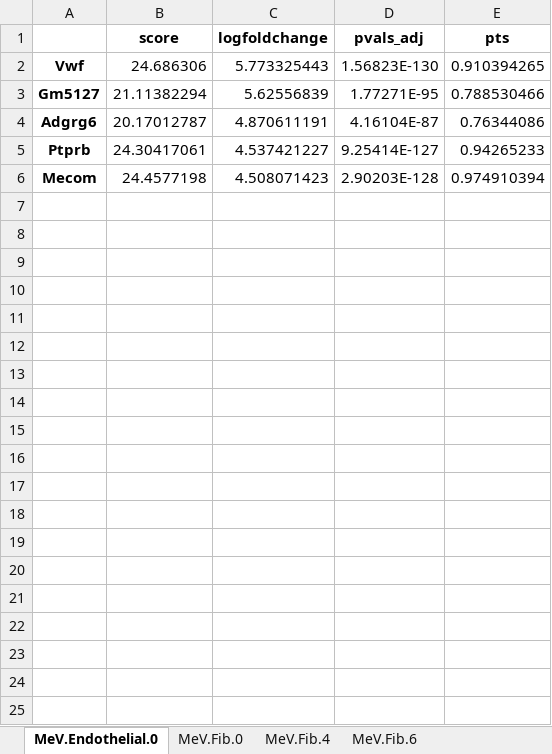
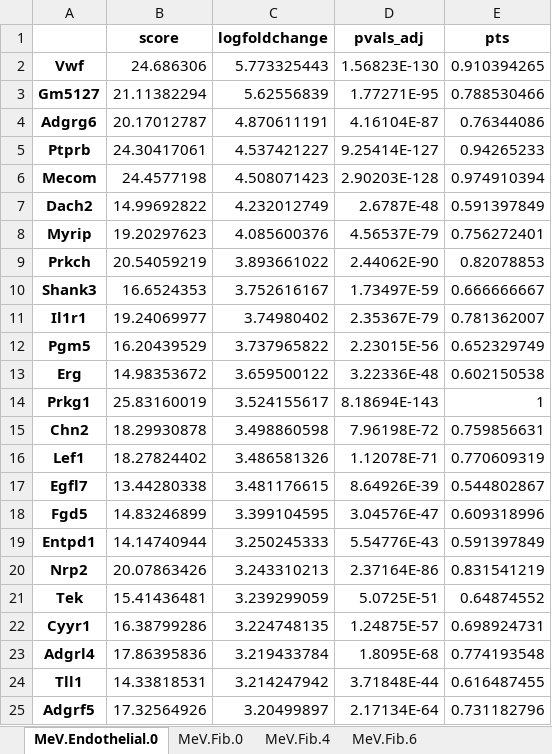
Before and after one commit to GonaloAlves/Immune-CCI, an Excel workbook: src/excels/meningeal/updates/top_genes_cluster_0.5.xlsx, sheet MeV.Endothelial.0, drawn as a sheet; only a part is shown; values as stored, in another font and other column widths than the file's, no borders; the diff covers the shown part only; the diff names each change by its address in the sheet, - before the commit and + after, or states it on an @@ line.

```diff
--- a/src/excels/meningeal/updates/top_genes_cluster_0.5.xlsx (sheet MeV.Endothelial.0)
+++ b/src/excels/meningeal/updates/top_genes_cluster_0.5.xlsx (sheet MeV.Endothelial.0)
+row 7: Dach2 | 14.99692822 | 4.232012749 | 2.6787E-48 | 0.591397849
+row 8: Myrip | 19.20297623 | 4.085600376 | 4.56537E-79 | 0.756272401
+row 9: Prkch | 20.54059219 | 3.893661022 | 2.44062E-90 | 0.82078853
+row 10: Shank3 | 16.6524353 | 3.752616167 | 1.73497E-59 | 0.666666667
+row 11: Il1r1 | 19.24069977 | 3.74980402 | 2.35367E-79 | 0.781362007
+row 12: Pgm5 | 16.20439529 | 3.737965822 | 2.23015E-56 | 0.652329749
+row 13: Erg | 14.98353672 | 3.659500122 | 3.22336E-48 | 0.602150538
+row 14: Prkg1 | 25.83160019 | 3.524155617 | 8.18694E-143 | 1
+row 15: Chn2 | 18.29930878 | 3.498860598 | 7.96198E-72 | 0.759856631
+row 16: Lef1 | 18.27824402 | 3.486581326 | 1.12078E-71 | 0.770609319
+row 17: Egfl7 | 13.44280338 | 3.481176615 | 8.64926E-39 | 0.544802867
+row 18: Fgd5 | 14.83246899 | 3.399104595 | 3.04576E-47 | 0.609318996
+row 19: Entpd1 | 14.14740944 | 3.250245333 | 5.54776E-43 | 0.591397849
+row 20: Nrp2 | 20.07863426 | 3.243310213 | 2.37164E-86 | 0.831541219
+row 21: Tek | 15.41436481 | 3.239299059 | 5.0725E-51 | 0.64874552
+row 22: Cyyr1 | 16.38799286 | 3.224748135 | 1.24875E-57 | 0.698924731
+row 23: Adgrl4 | 17.86395836 | 3.219433784 | 1.8095E-68 | 0.774193548
+row 24: Tll1 | 14.33818531 | 3.214247942 | 3.71848E-44 | 0.616487455
+row 25: Adgrf5 | 17.32564926 | 3.20499897 | 2.17134E-64 | 0.731182796
```
Also changed, not shown: 295 added rows elsewhere in this sheet, sheet MeV.Fib.1, sheet MeV.VLMC.0, sheet MeV.VLMC.1, sheet MeV.ECM.2, sheet MeV.Fib.2, sheet MeV.Fib.3, 18 more sheets, other sheet tabs, 4 other files.
